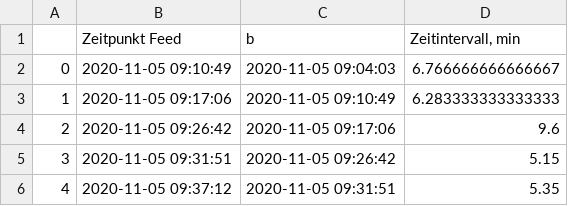
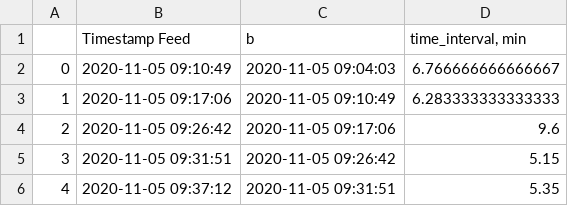
Before and after one commit to JasonChou0219/test, a CSV file: user_script_env/data/feeding_interval.csv, drawn as a sheet; only a part is shown.

Commit message:
Add data folder and copy folder to container. Not ideal. Feature for next dev stage.
Signed-off-by: Lukas Bromig <lukas.bromig@tum.de>

```diff
--- a/user_script_env/data/feeding_interval.csv
+++ b/user_script_env/data/feeding_interval.csv
@@ -1,2 +1,2 @@
-,Zeitpunkt Feed,b,"Zeitintervall, min"
+,Timestamp Feed,b,"time_interval, min"
 0,2020-11-05 09:10:49,2020-11-05 09:04:03,6.766666666666667
```
Also changed, not shown: 1 other file.
